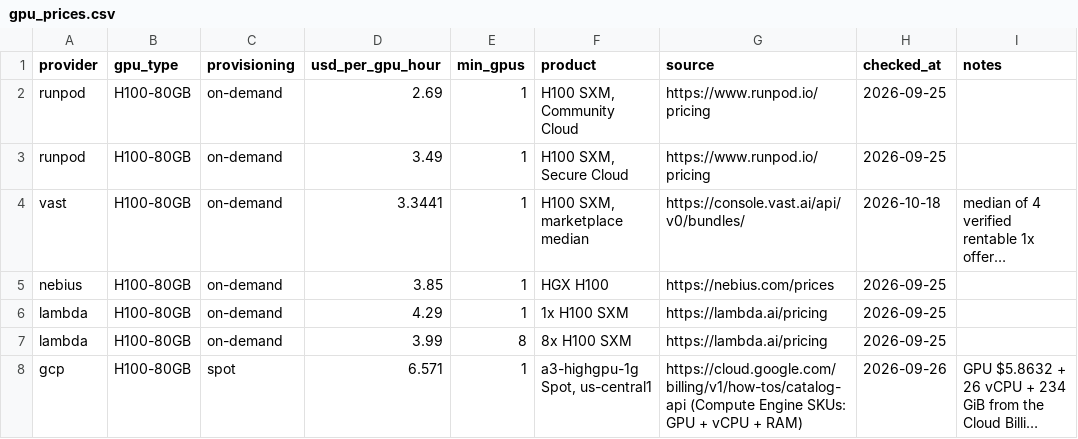
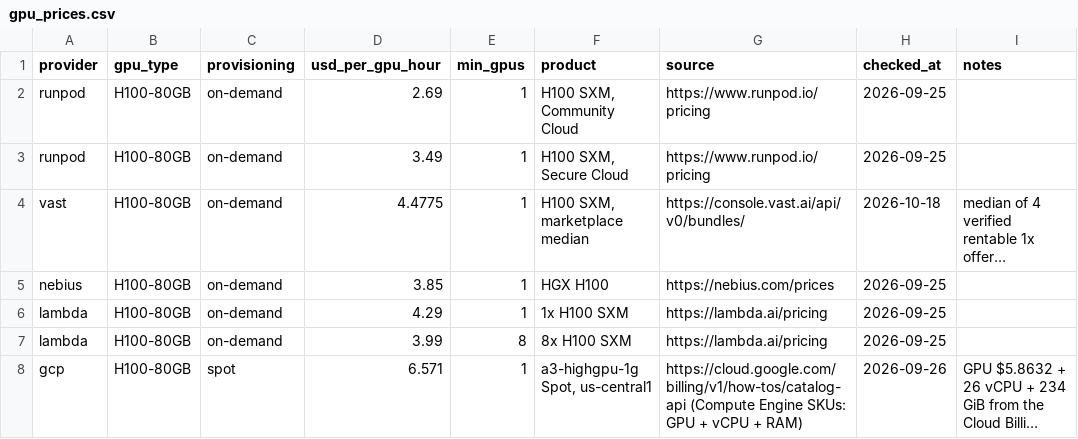
Before and after one commit to tgarg01/silybench-data, a CSV file: derived/csv/gpu_prices.csv, drawn as a sheet; only a part is shown; long unchanged cells end in …; the diff names each change by its address in the sheet, - before the commit and + after, or states it on an @@ line.

```diff
--- a/derived/csv/gpu_prices.csv
+++ b/derived/csv/gpu_prices.csv
-D4 (usd_per_gpu_hour): 3.3441
+D4 (usd_per_gpu_hour): 4.4775
```
Also changed, not shown: derived/csv/hosted_costs.csv, 3 other files.
